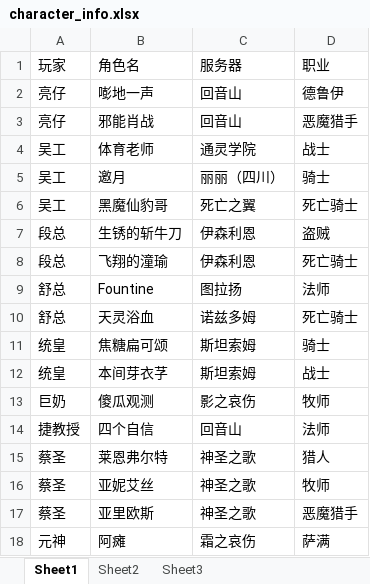
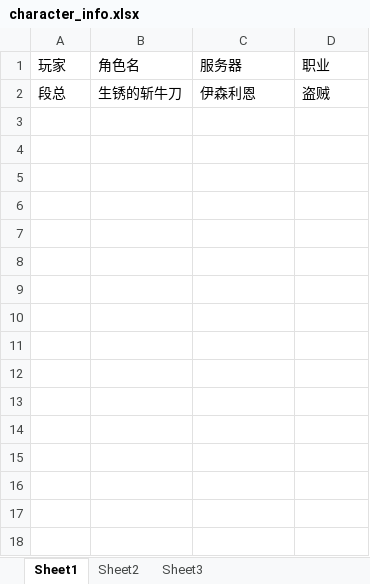
Before and after one commit to Abelliuxl/Mythic_Performance_Tracker, an Excel workbook: data/character_info.xlsx, sheet Sheet1, drawn as a sheet; values as stored, in another font and other column widths than the file's, no borders; the diff names each change by its address in the sheet, - before the commit and + after, or states it on an @@ line.

```diff
--- a/data/character_info.xlsx (sheet Sheet1)
+++ b/data/character_info.xlsx (sheet Sheet1)
-row 2: 亮仔 | 嘭地一声 | 回音山 | 德鲁伊
-row 3: 亮仔 | 邪能肖战 | 回音山 | 恶魔猎手
-row 4: 吴工 | 体育老师 | 通灵学院 | 战士
-row 5: 吴工 | 邀月 | 丽丽（四川） | 骑士
-row 6: 吴工 | 黑魔仙豹哥 | 死亡之翼 | 死亡骑士
-row 8: 段总 | 飞翔的潼瑜 | 伊森利恩 | 死亡骑士
-row 9: 舒总 | Fountine | 图拉扬 | 法师
-row 10: 舒总 | 天灵浴血 | 诺兹多姆 | 死亡骑士
-row 11: 统皇 | 焦糖扁可颂 | 斯坦索姆 | 骑士
-row 12: 统皇 | 本间芽衣芓 | 斯坦索姆 | 战士
-row 13: 巨奶 | 傻瓜观测 | 影之哀伤 | 牧师
-row 14: 捷教授 | 四个自信 | 回音山 | 法师
-row 15: 蔡圣 | 莱恩弗尔特 | 神圣之歌 | 猎人
-row 16: 蔡圣 | 亚妮艾丝 | 神圣之歌 | 牧师
-row 17: 蔡圣 | 亚里欧斯 | 神圣之歌 | 恶魔猎手
-row 18: 元神 | 阿瘫 | 霜之哀伤 | 萨满
```
Also changed, not shown: data/result.xlsx, 8 other files.
